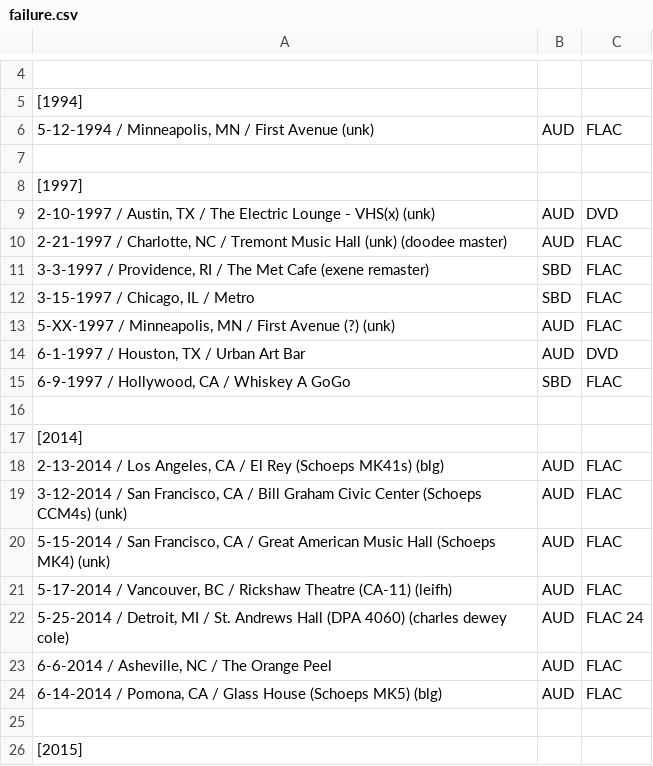
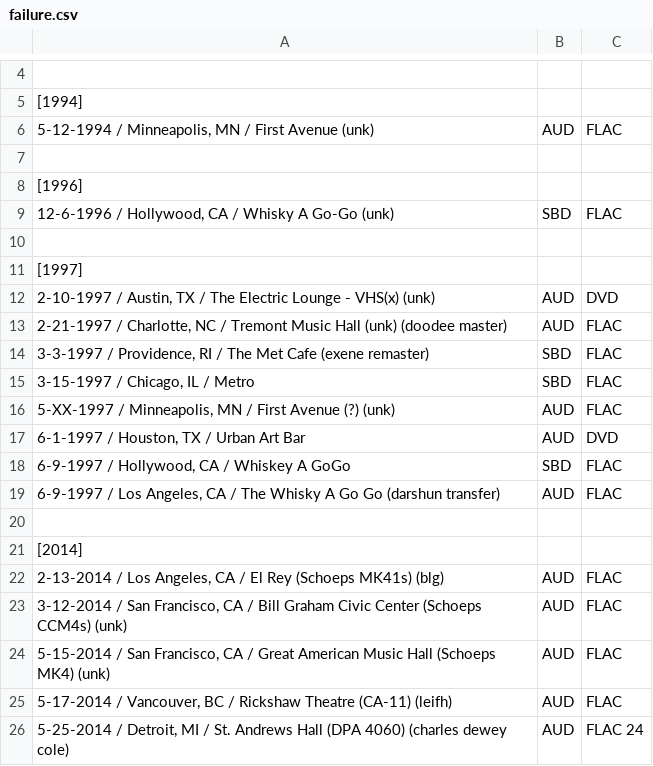
Before and after one commit to dudethatsclassic/shynomi-archive, a CSV file: artists/failure.csv, drawn as a sheet; only a part is shown, gaps mark what is left out; the shorter side is filled out with more unchanged rows; the diff names each change by its address in the sheet, - before the commit and + after, or states it on an @@ line.

Commit message:
Auto-export CSV: FAILURE

```diff
--- a/artists/failure.csv
+++ b/artists/failure.csv
+row 8: [1996]
+row 9: 12-6-1996 / Hollywood, CA / Whisky A Go-Go (unk) | SBD | FLAC
+row 10: (empty)
+row 19: 6-9-1997 / Los Angeles, CA / The Whisky A Go Go (darshun transfer) | AUD | FLAC
```
